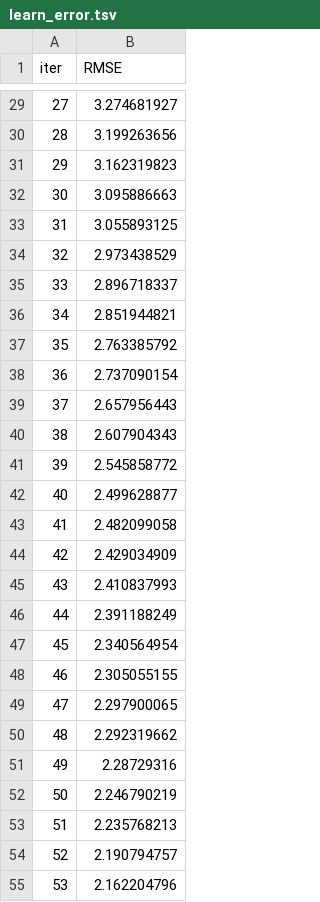
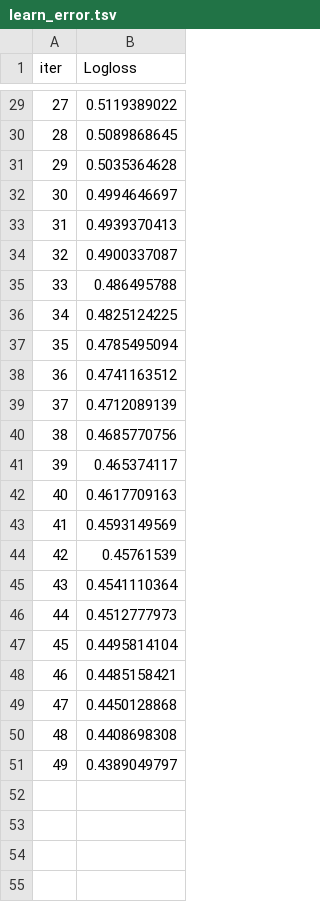
Before and after one commit to raj1401/Explainable-AI-Visualization-Streamlit, a TSV file: catboost_info/learn_error.tsv, drawn as a sheet; only a part is shown, gaps mark what is left out; the diff covers the shown part only.

```diff
--- a/catboost_info/learn_error.tsv
+++ b/catboost_info/learn_error.tsv
@@ -1 +1 @@
-iter	RMSE
+iter	Logloss
@@ -29,27 +29,23 @@ iter	RMSE
-27	3.274681927
-28	3.199263656
-29	3.162319823
-30	3.095886663
-31	3.055893125
-32	2.973438529
-33	2.896718337
-34	2.851944821
-35	2.763385792
-36	2.737090154
-37	2.657956443
-38	2.607904343
-39	2.545858772
-40	2.499628877
-41	2.482099058
-42	2.429034909
-43	2.410837993
-44	2.391188249
-45	2.340564954
-46	2.305055155
-47	2.297900065
-48	2.292319662
-49	2.28729316
-50	2.246790219
-51	2.235768213
-52	2.190794757
-53	2.162204796
+27	0.5119389022
+28	0.5089868645
+29	0.5035364628
+30	0.4994646697
+31	0.4939370413
+32	0.4900337087
+33	0.486495788
+34	0.4825124225
+35	0.4785495094
+36	0.4741163512
+37	0.4712089139
+38	0.4685770756
+39	0.465374117
+40	0.4617709163
+41	0.4593149569
+42	0.45761539
+43	0.4541110364
+44	0.4512777973
+45	0.4495814104
+46	0.4485158421
+47	0.4450128868
+48	0.4408698308
+49	0.4389049797
```
Also changed, not shown: 16 removed rows and 27 edited cells elsewhere in this file, catboost_info/time_left.tsv, 6 other files.
